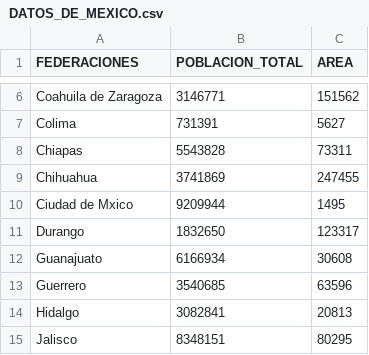
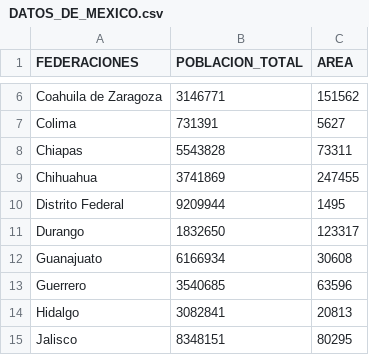
Before and after one commit to 20232059/MEXICO, a CSV file: DATOS_DE_MEXICO.csv, drawn as a sheet; only a part is shown, gaps mark what is left out; the diff names each change by its address in the sheet, - before the commit and + after, or states it on an @@ line.

Commit message:
DATOS

```diff
--- a/DATOS_DE_MEXICO.csv
+++ b/DATOS_DE_MEXICO.csv
-A10 (FEDERACIONES): Ciudad de Mxico
+A10 (FEDERACIONES): Distrito Federal
```
